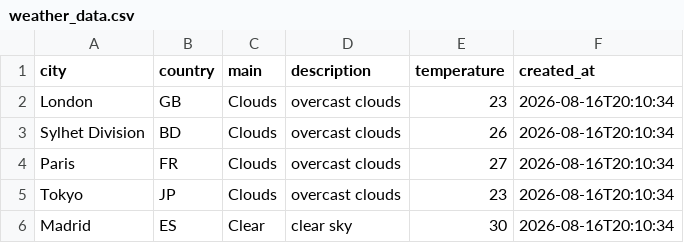
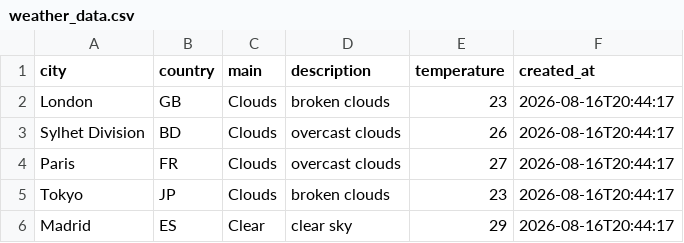
Before and after one commit to amzzz930/amin_repository, a CSV file: weather_data.csv, drawn as a sheet.

```diff
--- a/weather_data.csv
+++ b/weather_data.csv
@@ -1,6 +1,6 @@
 city,country,main,description,temperature,created_at
-London,GB,Clouds,overcast clouds,23,2026-08-16T20:10:34
-Sylhet Division,BD,Clouds,overcast clouds,26,2026-08-16T20:10:34
-Paris,FR,Clouds,overcast clouds,27,2026-08-16T20:10:34
-Tokyo,JP,Clouds,overcast clouds,23,2026-08-16T20:10:34
-Madrid,ES,Clear,clear sky,30,2026-08-16T20:10:34
+London,GB,Clouds,broken clouds,23,2026-08-16T20:44:17
+Sylhet Division,BD,Clouds,overcast clouds,26,2026-08-16T20:44:17
+Paris,FR,Clouds,overcast clouds,27,2026-08-16T20:44:17
+Tokyo,JP,Clouds,broken clouds,23,2026-08-16T20:44:17
+Madrid,ES,Clear,clear sky,29,2026-08-16T20:44:17
```
